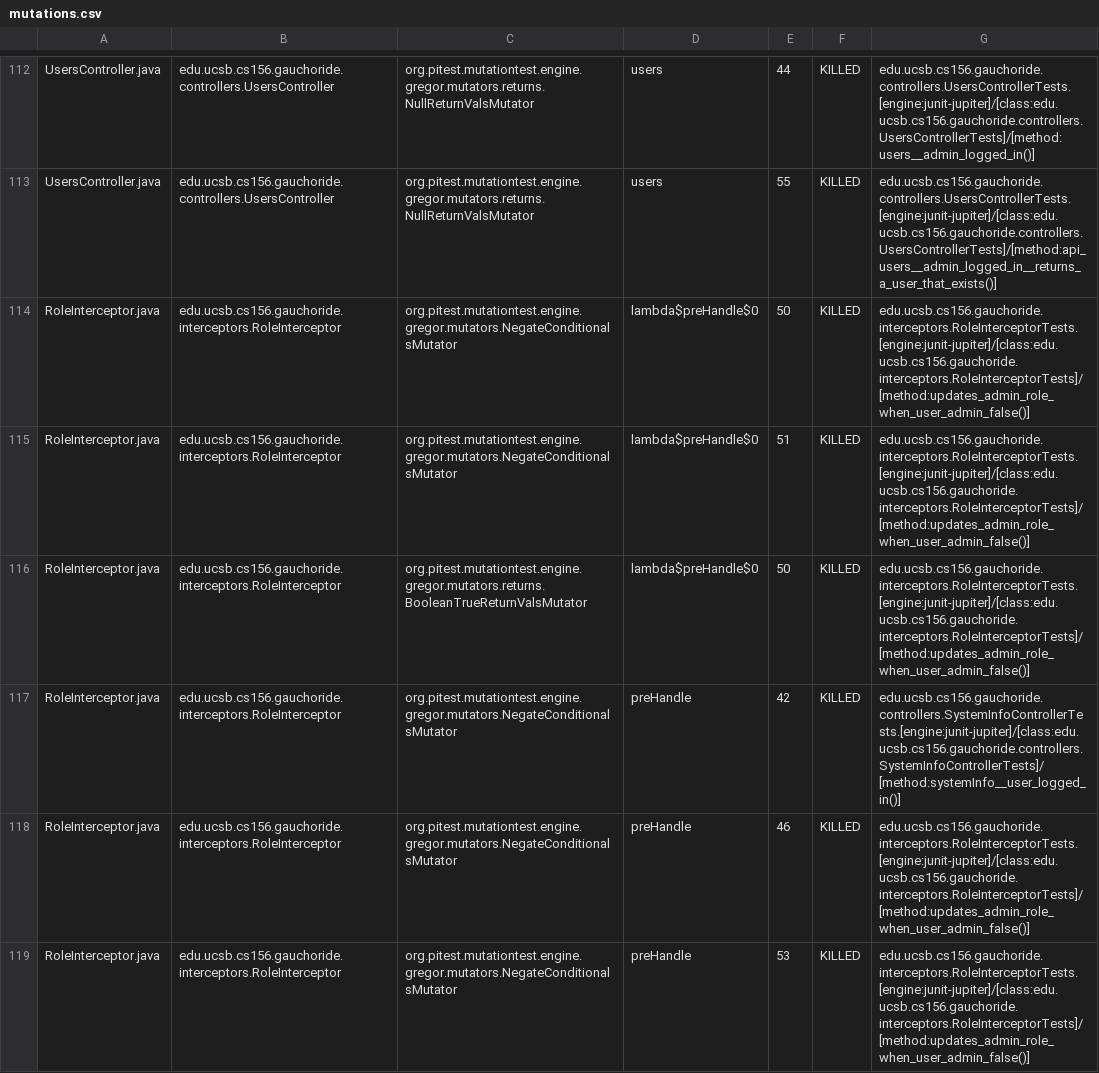
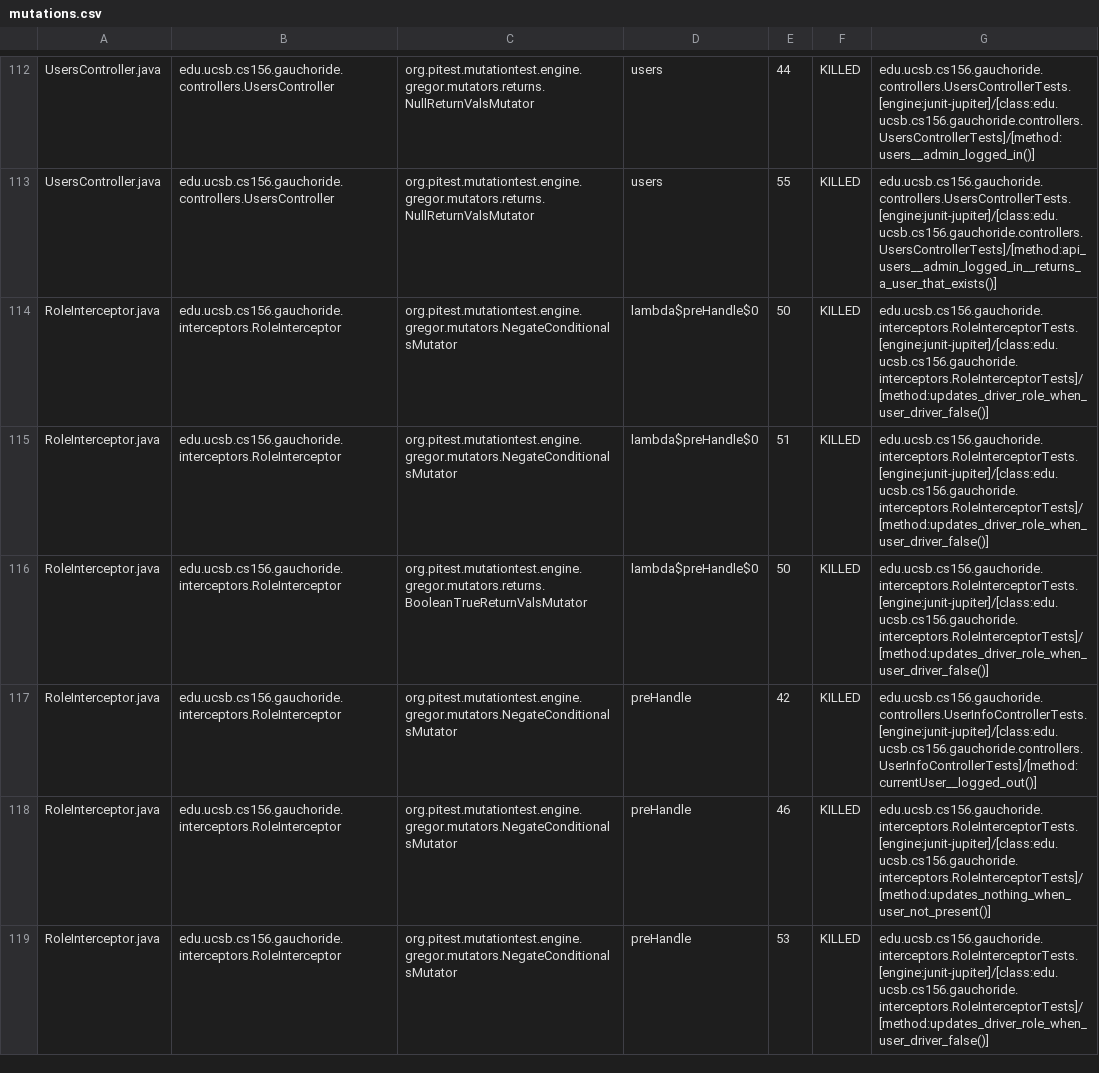
Before and after one commit to ucsb-cs156-m23/proj-gauchoride-m23-9am-3, a CSV file: prs/31/pitest/mutations.csv, drawn as a sheet; only a part is shown, gaps mark what is left out; the diff covers the shown part only.

Commit message:
Deploying to gh-pages from @ ucsb-cs156-m23/proj-gauchoride-m23-9am-3@8810dcba1a9791cf58941ed0d507f5c8f155ec57 🚀

```diff
--- a/prs/31/pitest/mutations.csv
+++ b/prs/31/pitest/mutations.csv
@@ -113,7 +113,7 @@ UsersController.java,edu.ucsb.cs156.gauchoride.controllers.UsersController,org.p
 UsersController.java,edu.ucsb.cs156.gauchoride.controllers.UsersController,org.pitest.mutationtest.engine.gregor.mutators.returns.NullReturnValsMutator,users,55,KILLED,edu.ucsb.cs156.gauchoride.controllers.UsersControllerTests.[engine:junit-jupiter]/[class:edu.ucsb.cs156.gauchoride.controllers.UsersControllerTests]/[method:api_users__admin_logged_in__returns_a_user_that_exists()]
-RoleInterceptor.java,edu.ucsb.cs156.gauchoride.interceptors.RoleInterceptor,org.pitest.mutationtest.engine.gregor.mutators.NegateConditionalsMutator,lambda$preHandle$0,50,KILLED,edu.ucsb.cs156.gauchoride.interceptors.RoleInterceptorTests.[engine:junit-jupiter]/[class:edu.ucsb.cs156.gauchoride.interceptors.RoleInterceptorTests]/[method:updates_admin_role_when_user_admin_false()]
-RoleInterceptor.java,edu.ucsb.cs156.gauchoride.interceptors.RoleInterceptor,org.pitest.mutationtest.engine.gregor.mutators.NegateConditionalsMutator,lambda$preHandle$0,51,KILLED,edu.ucsb.cs156.gauchoride.interceptors.RoleInterceptorTests.[engine:junit-jupiter]/[class:edu.ucsb.cs156.gauchoride.interceptors.RoleInterceptorTests]/[method:updates_admin_role_when_user_admin_false()]
-RoleInterceptor.java,edu.ucsb.cs156.gauchoride.interceptors.RoleInterceptor,org.pitest.mutationtest.engine.gregor.mutators.returns.BooleanTrueReturnValsMutator,lambda$preHandle$0,50,KILLED,edu.ucsb.cs156.gauchoride.interceptors.RoleInterceptorTests.[engine:junit-jupiter]/[class:edu.ucsb.cs156.gauchoride.interceptors.RoleInterceptorTests]/[method:updates_admin_role_when_user_admin_false()]
-RoleInterceptor.java,edu.ucsb.cs156.gauchoride.interceptors.RoleInterceptor,org.pitest.mutationtest.engine.gregor.mutators.NegateConditionalsMutator,preHandle,42,KILLED,edu.ucsb.cs156.gauchoride.controllers.SystemInfoControllerTests.[engine:junit-jupiter]/[class:edu.ucsb.cs156.gauchoride.controllers.SystemInfoControllerTests]/[method:systemInfo__user_logged_in()]
-RoleInterceptor.java,edu.ucsb.cs156.gauchoride.interceptors.RoleInterceptor,org.pitest.mutationtest.engine.gregor.mutators.NegateConditionalsMutator,preHandle,46,KILLED,edu.ucsb.cs156.gauchoride.interceptors.RoleInterceptorTests.[engine:junit-jupiter]/[class:edu.ucsb.cs156.gauchoride.interceptors.RoleInterceptorTests]/[method:updates_admin_role_when_user_admin_false()]
-RoleInterceptor.java,edu.ucsb.cs156.gauchoride.interceptors.RoleInterceptor,org.pitest.mutationtest.engine.gregor.mutators.NegateConditionalsMutator,preHandle,53,KILLED,edu.ucsb.cs156.gauchoride.interceptors.RoleInterceptorTests.[engine:junit-jupiter]/[class:edu.ucsb.cs156.gauchoride.interceptors.RoleInterceptorTests]/[method:updates_admin_role_when_user_admin_false()]
+RoleInterceptor.java,edu.ucsb.cs156.gauchoride.interceptors.RoleInterceptor,org.pitest.mutationtest.engine.gregor.mutators.NegateConditionalsMutator,lambda$preHandle$0,50,KILLED,edu.ucsb.cs156.gauchoride.interceptors.RoleInterceptorTests.[engine:junit-jupiter]/[class:edu.ucsb.cs156.gauchoride.interceptors.RoleInterceptorTests]/[method:updates_driver_role_when_user_driver_false()]
+RoleInterceptor.java,edu.ucsb.cs156.gauchoride.interceptors.RoleInterceptor,org.pitest.mutationtest.engine.gregor.mutators.NegateConditionalsMutator,lambda$preHandle$0,51,KILLED,edu.ucsb.cs156.gauchoride.interceptors.RoleInterceptorTests.[engine:junit-jupiter]/[class:edu.ucsb.cs156.gauchoride.interceptors.RoleInterceptorTests]/[method:updates_driver_role_when_user_driver_false()]
+RoleInterceptor.java,edu.ucsb.cs156.gauchoride.interceptors.RoleInterceptor,org.pitest.mutationtest.engine.gregor.mutators.returns.BooleanTrueReturnValsMutator,lambda$preHandle$0,50,KILLED,edu.ucsb.cs156.gauchoride.interceptors.RoleInterceptorTests.[engine:junit-jupiter]/[class:edu.ucsb.cs156.gauchoride.interceptors.RoleInterceptorTests]/[method:updates_driver_role_when_user_driver_false()]
+RoleInterceptor.java,edu.ucsb.cs156.gauchoride.interceptors.RoleInterceptor,org.pitest.mutationtest.engine.gregor.mutators.NegateConditionalsMutator,preHandle,42,KILLED,edu.ucsb.cs156.gauchoride.controllers.UserInfoControllerTests.[engine:junit-jupiter]/[class:edu.ucsb.cs156.gauchoride.controllers.UserInfoControllerTests]/[method:currentUser__logged_out()]
+RoleInterceptor.java,edu.ucsb.cs156.gauchoride.interceptors.RoleInterceptor,org.pitest.mutationtest.engine.gregor.mutators.NegateConditionalsMutator,preHandle,46,KILLED,edu.ucsb.cs156.gauchoride.interceptors.RoleInterceptorTests.[engine:junit-jupiter]/[class:edu.ucsb.cs156.gauchoride.interceptors.RoleInterceptorTests]/[method:updates_nothing_when_user_not_present()]
+RoleInterceptor.java,edu.ucsb.cs156.gauchoride.interceptors.RoleInterceptor,org.pitest.mutationtest.engine.gregor.mutators.NegateConditionalsMutator,preHandle,53,KILLED,edu.ucsb.cs156.gauchoride.interceptors.RoleInterceptorTests.[engine:junit-jupiter]/[class:edu.ucsb.cs156.gauchoride.interceptors.RoleInterceptorTests]/[method:updates_driver_role_when_user_driver_false()]
```
Also changed, not shown: 37 edited cells elsewhere in this file, 13 other files.
